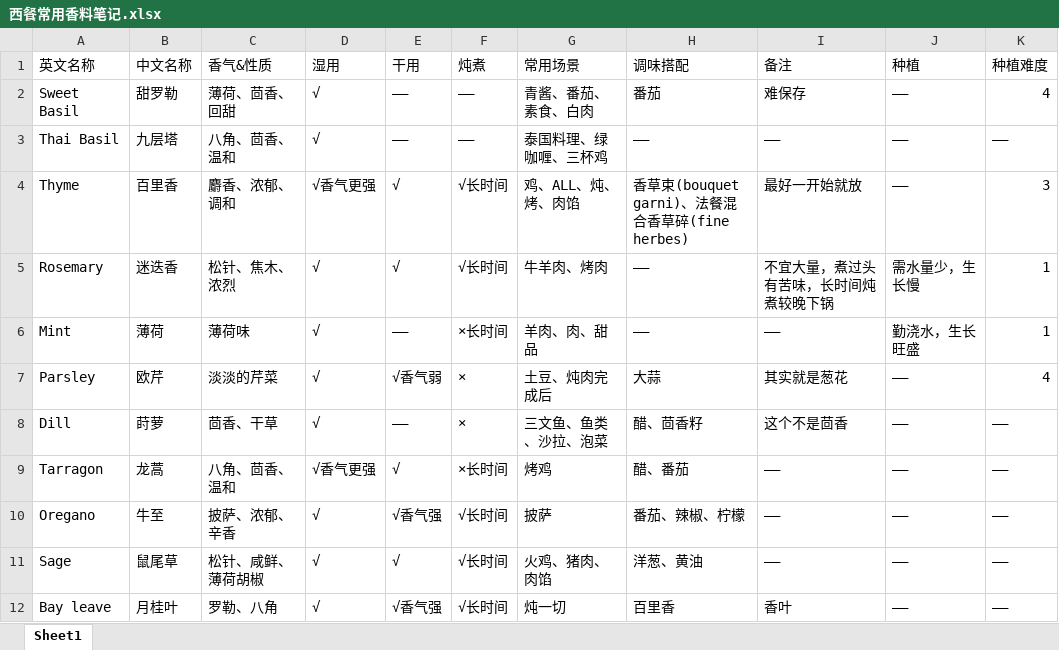
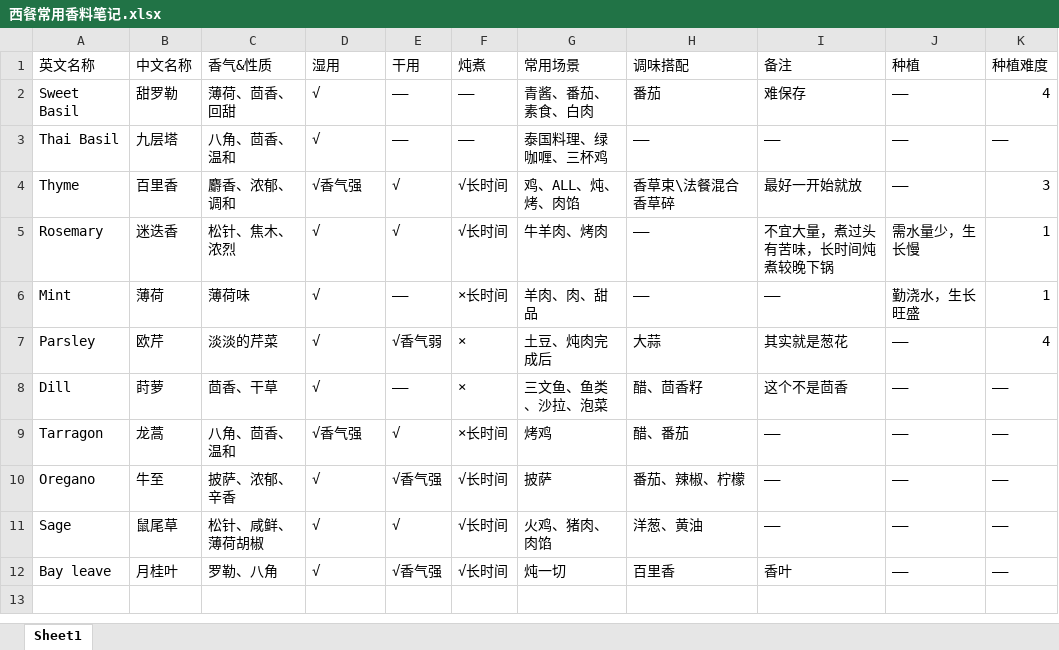
Before and after one commit to compson/compson.github.io, an Excel workbook: _posts/西餐常用香料笔记.xlsx, sheet Sheet1, drawn as a sheet; values as stored, in another font and other column widths than the file's, no borders; the diff names each change by its address in the sheet, - before the commit and + after, or states it on an @@ line.

Commit message:
Update 西餐常用香料笔记.xlsx

```diff
--- a/_posts/西餐常用香料笔记.xlsx (sheet Sheet1)
+++ b/_posts/西餐常用香料笔记.xlsx (sheet Sheet1)
-D4 (湿用): √香气更强
+D4 (湿用): √香气强
-H4 (调味搭配): 香草束(bouquet garni)、法餐混合香草碎(fine herbes)
+H4 (调味搭配): 香草束\法餐混合香草碎
-D9 (湿用): √香气更强
+D9 (湿用): √香气强
```
